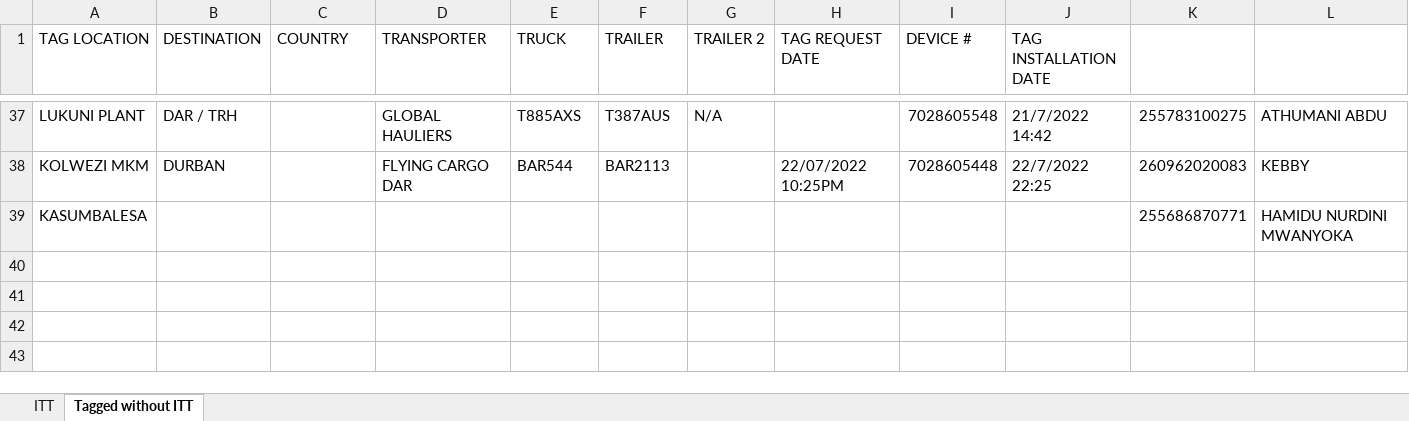
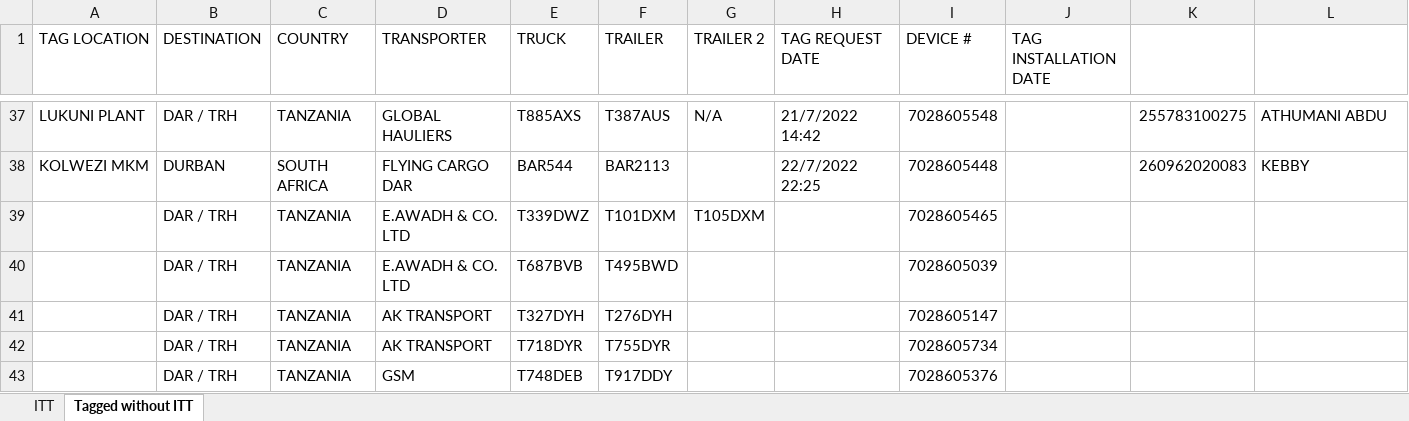
Before and after one commit to myk-francis/python_scripts, an Excel workbook: INPUT/manifest.xlsx, sheet Tagged without ITT, drawn as a sheet; only a part is shown, gaps mark what is left out; values as stored, in another font and other column widths than the file's, no cell formats; conditional formats not drawn; removed rows and columns are numbered as before the commit, all else as after; the diff covers the shown part only; the diff names each change by its address in the sheet, - before the commit and + after, or states it on an @@ line.

```diff
--- a/INPUT/manifest.xlsx (sheet Tagged without ITT)
+++ b/INPUT/manifest.xlsx (sheet Tagged without ITT)
-C37 (COUNTRY): (empty)
+C37 (COUNTRY): TANZANIA
-H37 (TAG REQUEST DATE): (empty)
+H37 (TAG REQUEST DATE): 21/7/2022 14:42
-J37 (TAG INSTALLATION DATE): 21/7/2022 14:42
+J37 (TAG INSTALLATION DATE): (empty)
-C38 (COUNTRY): (empty)
+C38 (COUNTRY): SOUTH AFRICA
-H38 (TAG REQUEST DATE): 22/07/2022 10:25PM
+H38 (TAG REQUEST DATE): 22/7/2022 22:25
-J38 (TAG INSTALLATION DATE): 22/7/2022 22:25
+J38 (TAG INSTALLATION DATE): (empty)
-row 39: KASUMBALESA |  |  |  |  |  |  |  |  |  | 255686870771 | HAMIDU NURDINI MWANYOKA
+row 39:  | DAR / TRH | TANZANIA | E.AWADH & CO. LTD | T339DWZ | T101DXM | T105DXM |  | 7028605465
+row 40:  | DAR / TRH | TANZANIA | E.AWADH & CO. LTD | T687BVB | T495BWD |  |  | 7028605039
+row 41:  | DAR / TRH | TANZANIA | AK TRANSPORT | T327DYH | T276DYH |  |  | 7028605147
+row 42:  | DAR / TRH | TANZANIA | AK TRANSPORT | T718DYR | T755DYR |  |  | 7028605734
+row 43:  | DAR / TRH | TANZANIA | GSM | T748DEB | T917DDY |  |  | 7028605376
```
Also changed, not shown: 46 edited cells elsewhere in this sheet, sheet ITT, cell formats, INPUT/alarms.xlsx, INPUT/client_report.xlsx, 1 other file.
